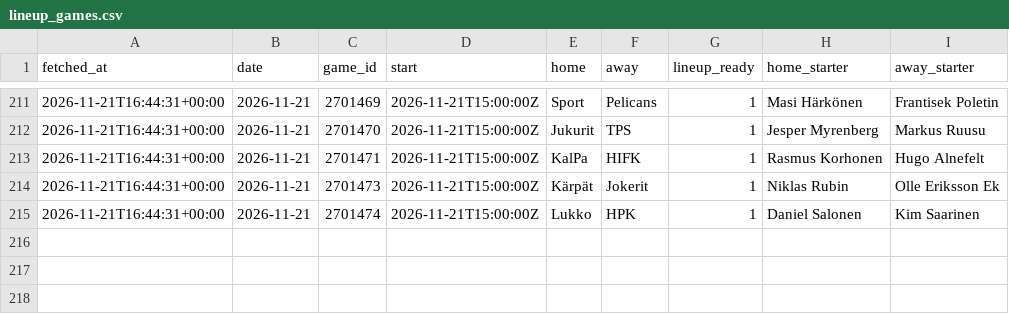
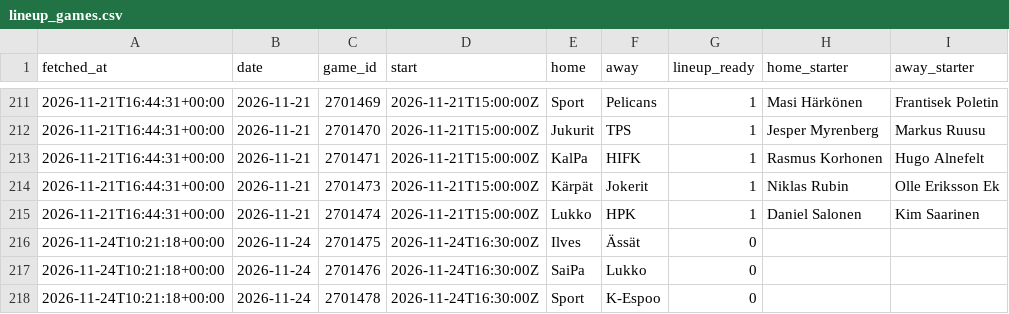
Before and after one commit to mikaheino/liiga-2026-27, a CSV file: lineup_games.csv, drawn as a sheet; only a part is shown, gaps mark what is left out; the diff names each change by its address in the sheet, - before the commit and + after, or states it on an @@ line.

```diff
--- a/lineup_games.csv
+++ b/lineup_games.csv
+row 216: 2026-11-24T10:21:18+00:00 | 2026-11-24 | 2701475 | 2026-11-24T16:30:00Z | Ilves | Ässät | 0
+row 217: 2026-11-24T10:21:18+00:00 | 2026-11-24 | 2701476 | 2026-11-24T16:30:00Z | SaiPa | Lukko | 0
+row 218: 2026-11-24T10:21:18+00:00 | 2026-11-24 | 2701478 | 2026-11-24T16:30:00Z | Sport | K-Espoo | 0
```
Also changed, not shown: news_items.csv, 1 other file.
